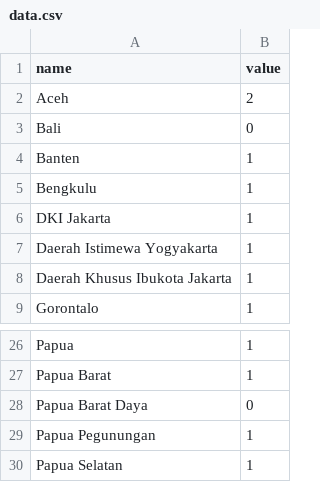
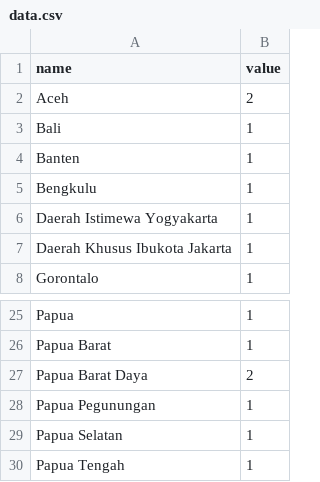
Before and after one commit to kaylizadhi/test, a CSV file: data.csv, drawn as a sheet; only a part is shown, gaps mark what is left out; the shorter side is filled out with more unchanged rows.

Commit message:
test: new papua barat daya and dki

```diff
--- a/data.csv
+++ b/data.csv
@@ -2,6 +2,5 @@ name,value
 Aceh,2
-Bali,0
+Bali,1
 Banten,1
 Bengkulu,1
-DKI Jakarta,1
 Daerah Istimewa Yogyakarta,1
@@ -27,3 +26,3 @@ Papua,1
 Papua Barat,1
-Papua Barat Daya,0
+Papua Barat Daya,2
 Papua Pegunungan,1
```
